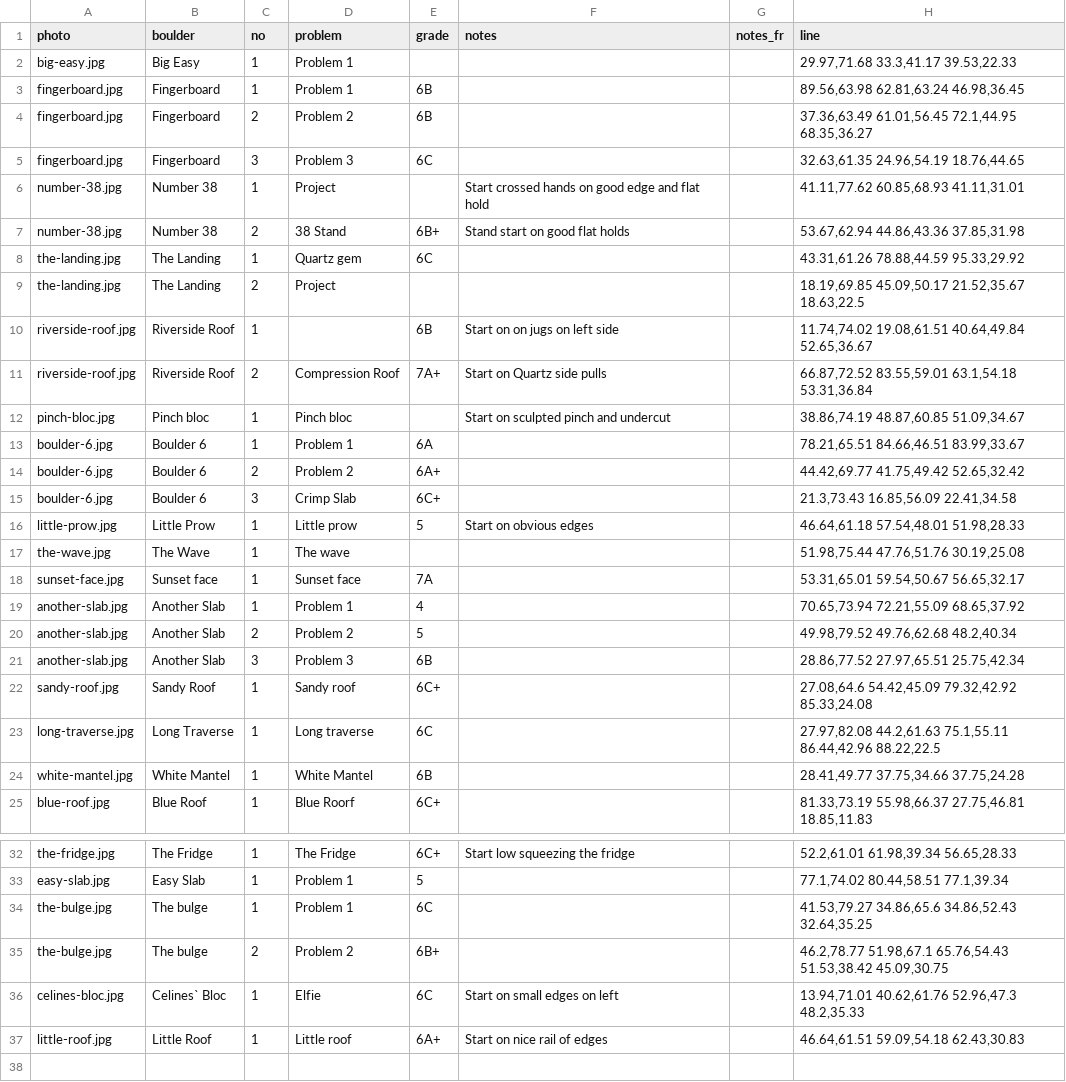
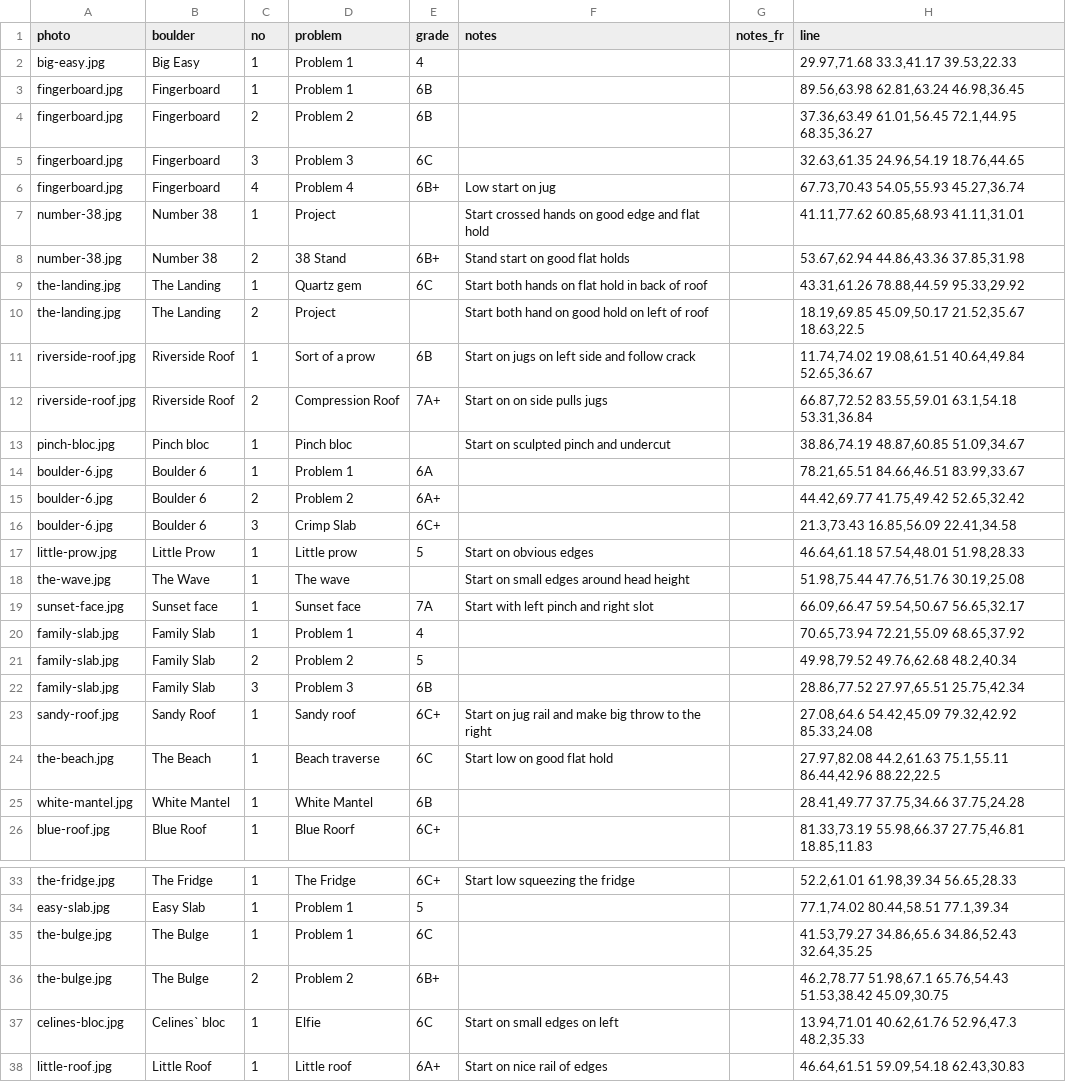
Before and after one commit to jonreading81/suffet-topo, a CSV file: data/boulders.csv, drawn as a sheet; only a part is shown, gaps mark what is left out.

```diff
--- a/data/boulders.csv
+++ b/data/boulders.csv
@@ -1,3 +1,3 @@
 "photo","boulder","no","problem","grade","notes","notes_fr","line"
-"big-easy.jpg","Big Easy",1,"Problem 1","","","","29.97,71.68 33.3,41.17 39.53,22.33"
+"big-easy.jpg","Big Easy",1,"Problem 1","4","","","29.97,71.68 33.3,41.17 39.53,22.33"
 "fingerboard.jpg","Fingerboard",1,"Problem 1","6B","","","89.56,63.98 62.81,63.24 46.98,36.45"
@@ -5,8 +5,9 @@
 "fingerboard.jpg","Fingerboard",3,"Problem 3","6C","","","32.63,61.35 24.96,54.19 18.76,44.65"
+"fingerboard.jpg","Fingerboard",4,"Problem 4","6B+","Low start on jug","","67.73,70.43 54.05,55.93 45.27,36.74"
 "number-38.jpg","Number 38",1,"Project","","Start crossed hands on good edge and flat hold ","","41.11,77.62 60.85,68.93 41.11,31.01"
 "number-38.jpg","Number 38",2,"38 Stand","6B+","Stand start on good flat holds","","53.67,62.94 44.86,43.36 37.85,31.98"
-"the-landing.jpg","The Landing",1,"Quartz gem","6C","","","43.31,61.26 78.88,44.59 95.33,29.92"
-"the-landing.jpg","The Landing",2,"Project","","","","18.19,69.85 45.09,50.17 21.52,35.67 18.63,22.5"
-"riverside-roof.jpg","Riverside Roof",1,"","6B","Start on on jugs on left side ","","11.74,74.02 19.08,61.51 40.64,49.84 52.65,36.67"
-"riverside-roof.jpg","Riverside Roof",2,"Compression Roof","7A+","Start on Quartz side pulls","","66.87,72.52 83.55,59.01 63.1,54.18 53.31,36.84"
+"the-landing.jpg","The Landing",1,"Quartz gem","6C","Start both hands on flat hold in back of roof","","43.31,61.26 78.88,44.59 95.33,29.92"
+"the-landing.jpg","The Landing",2,"Project","","Start both hand on good hold on left of roof","","18.19,69.85 45.09,50.17 21.52,35.67 18.63,22.5"
+"riverside-roof.jpg","Riverside Roof",1,"Sort of a prow","6B","Start on jugs on left side and follow crack","","11.74,74.02 19.08,61.51 40.64,49.84 52.65,36.67"
+"riverside-roof.jpg","Riverside Roof",2,"Compression Roof","7A+","Start on on side pulls jugs","","66.87,72.52 83.55,59.01 63.1,54.18 53.31,36.84"
 "pinch-bloc.jpg","Pinch bloc",1,"Pinch bloc","","Start on sculpted pinch and undercut","","38.86,74.19 48.87,60.85 51.09,34.67"
@@ -16,9 +17,9 @@
 "little-prow.jpg","Little Prow",1,"Little prow","5","Start on obvious edges","","46.64,61.18 57.54,48.01 51.98,28.33"
-"the-wave.jpg","The Wave",1,"The wave","","","","51.98,75.44 47.76,51.76 30.19,25.08"
-"sunset-face.jpg","Sunset face",1,"Sunset face","7A","","","53.31,65.01 59.54,50.67 56.65,32.17"
-"another-slab.jpg","Another Slab",1,"Problem 1","4","","","70.65,73.94 72.21,55.09 68.65,37.92"
-"another-slab.jpg","Another Slab",2,"Problem 2","5","","","49.98,79.52 49.76,62.68 48.2,40.34"
-"another-slab.jpg","Another Slab",3,"Problem 3","6B","","","28.86,77.52 27.97,65.51 25.75,42.34"
-"sandy-roof.jpg","Sandy Roof",1,"Sandy roof","6C+","","","27.08,64.6 54.42,45.09 79.32,42.92 85.33,24.08"
-"long-traverse.jpg","Long Traverse",1,"Long traverse","6C","","","27.97,82.08 44.2,61.63 75.1,55.11 86.44,42.96 88.22,22.5"
+"the-wave.jpg","The Wave",1,"The wave","","Start on small edges around head height","","51.98,75.44 47.76,51.76 30.19,25.08"
+"sunset-face.jpg","Sunset face",1,"Sunset face","7A","Start with left pinch and right slot","","66.09,66.47 59.54,50.67 56.65,32.17"
+"family-slab.jpg","Family Slab",1,"Problem 1","4","","","70.65,73.94 72.21,55.09 68.65,37.92"
+"family-slab.jpg","Family Slab",2,"Problem 2","5","","","49.98,79.52 49.76,62.68 48.2,40.34"
+"family-slab.jpg","Family Slab",3,"Problem 3","6B","","","28.86,77.52 27.97,65.51 25.75,42.34"
+"sandy-roof.jpg","Sandy Roof",1,"Sandy roof","6C+","Start on jug rail and make big throw to the right","","27.08,64.6 54.42,45.09 79.32,42.92 85.33,24.08"
+"the-beach.jpg","The Beach",1,"Beach traverse","6C","Start low on good flat hold","","27.97,82.08 44.2,61.63 75.1,55.11 86.44,42.96 88.22,22.5"
 "white-mantel.jpg","White Mantel",1,"White Mantel","6B","","","28.41,49.77 37.75,34.66 37.75,24.28"
@@ -33,5 +34,5 @@
 "easy-slab.jpg","Easy Slab",1,"Problem 1","5","","","77.1,74.02 80.44,58.51 77.1,39.34"
-"the-bulge.jpg","The bulge",1,"Problem 1","6C","","","41.53,79.27 34.86,65.6 34.86,52.43 32.64,35.25"
-"the-bulge.jpg","The bulge",2,"Problem 2","6B+","","","46.2,78.77 51.98,67.1 65.76,54.43 51.53,38.42 45.09,30.75"
-"celines-bloc.jpg","Celines` Bloc",1,"Elfie","6C","Start on small edges on left","","13.94,71.01 40.62,61.76 52.96,47.3 48.2,35.33"
+"the-bulge.jpg","The Bulge",1,"Problem 1","6C","","","41.53,79.27 34.86,65.6 34.86,52.43 32.64,35.25"
+"the-bulge.jpg","The Bulge",2,"Problem 2","6B+","","","46.2,78.77 51.98,67.1 65.76,54.43 51.53,38.42 45.09,30.75"
+"celines-bloc.jpg","Celines` bloc",1,"Elfie","6C","Start on small edges on left","","13.94,71.01 40.62,61.76 52.96,47.3 48.2,35.33"
 "little-roof.jpg","Little Roof",1,"Little roof","6A+","Start on nice rail of edges","","46.64,61.51 59.09,54.18 62.43,30.83"
```
Also changed, not shown: 6 other files.
